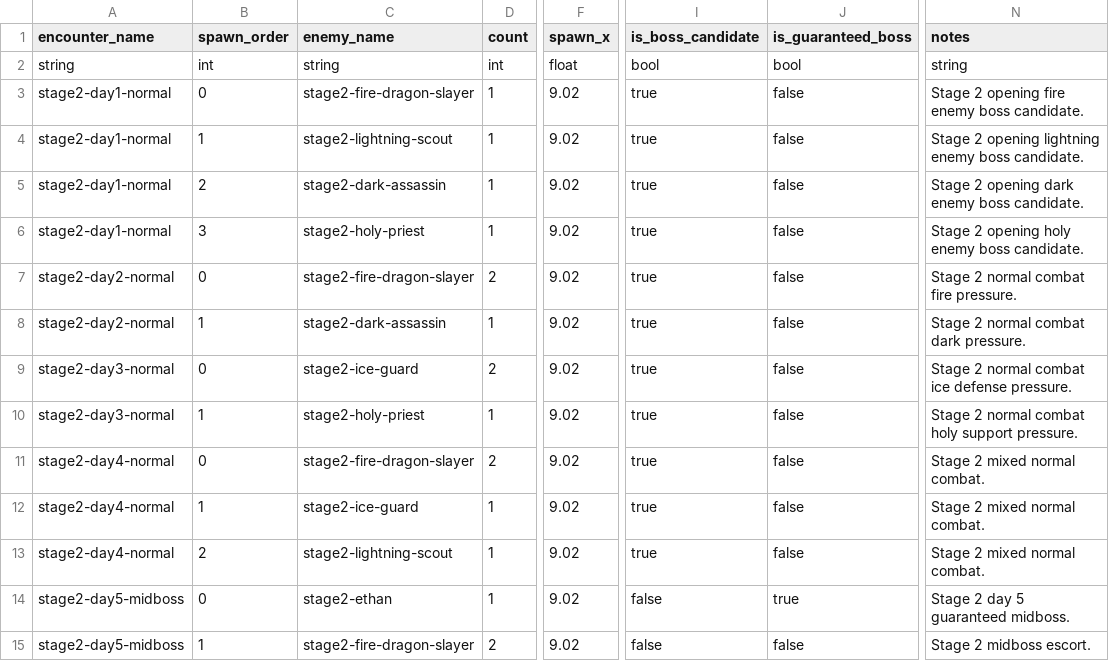
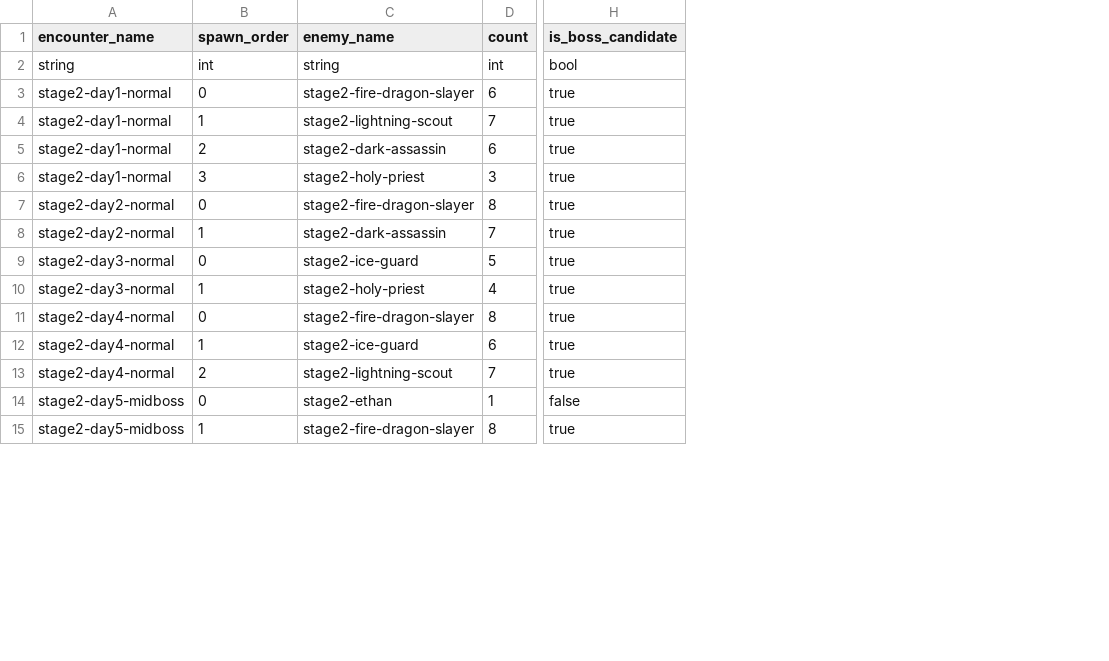
Before and after one commit to t331277-collab/Pakuri_Tower_Defense, a CSV file: Pakuri/Assets/CSVdata/stage_flow/Stage2/StageEncounter.csv, drawn as a sheet; only a part is shown, gaps mark what is left out; removed rows and columns are numbered as before the commit, all else as after; the diff covers the shown part only; the diff names each change by its address in the sheet, - before the commit and + after, or states it on an @@ line.

```diff
--- a/Pakuri/Assets/CSVdata/stage_flow/Stage2/StageEncounter.csv
+++ b/Pakuri/Assets/CSVdata/stage_flow/Stage2/StageEncounter.csv
-column F (spawn_x), rows 2-15: float | 9.02 | 9.02 | 9.02 | 9.02 | 9.02 | 9.02 | 9.02 | 9.02 | 9.02 | 9.02 | 9.02 | 9.02 | 9.02
-column J (is_guaranteed_boss), rows 2-15: bool | false | false | false | false | false | false | false | false | false | false | false | true | false
-column N (notes), rows 2-15: string | Stage 2 opening fire enemy boss candidate. | Stage 2 opening lightning enemy boss candidate. | Stage 2 opening dark enemy boss candidate. | Stage 2 opening holy enemy boss candidate. | Stage 2 normal combat fire pressure. | Stage 2 normal combat dark pressure. | Stage 2 normal combat ice defense pressure. | Stage 2 normal combat holy support pressure. | Stage 2 mixed normal combat. | Stage 2 mixed normal combat. | Stage 2 mixed normal combat. | Stage 2 day 5 guaranteed midboss. | Stage 2 midboss escort.
-D3 (count): 1
+D3 (count): 6
-D4 (count): 1
+D4 (count): 7
-D5 (count): 1
+D5 (count): 6
-D6 (count): 1
+D6 (count): 3
-D7 (count): 2
+D7 (count): 8
-D8 (count): 1
+D8 (count): 7
-D9 (count): 2
+D9 (count): 5
-D10 (count): 1
+D10 (count): 4
-D11 (count): 2
+D11 (count): 8
-D12 (count): 1
+D12 (count): 6
-D13 (count): 1
+D13 (count): 7
-D15 (count): 2
+D15 (count): 8
-H15 (is_boss_candidate): false
+H15 (is_boss_candidate): true
```
Also changed, not shown: 15 edited cells elsewhere in this file, Pakuri/Assets/CSVdata/stage_flow/Stage1/StageEncounter.csv, 9 other files.
